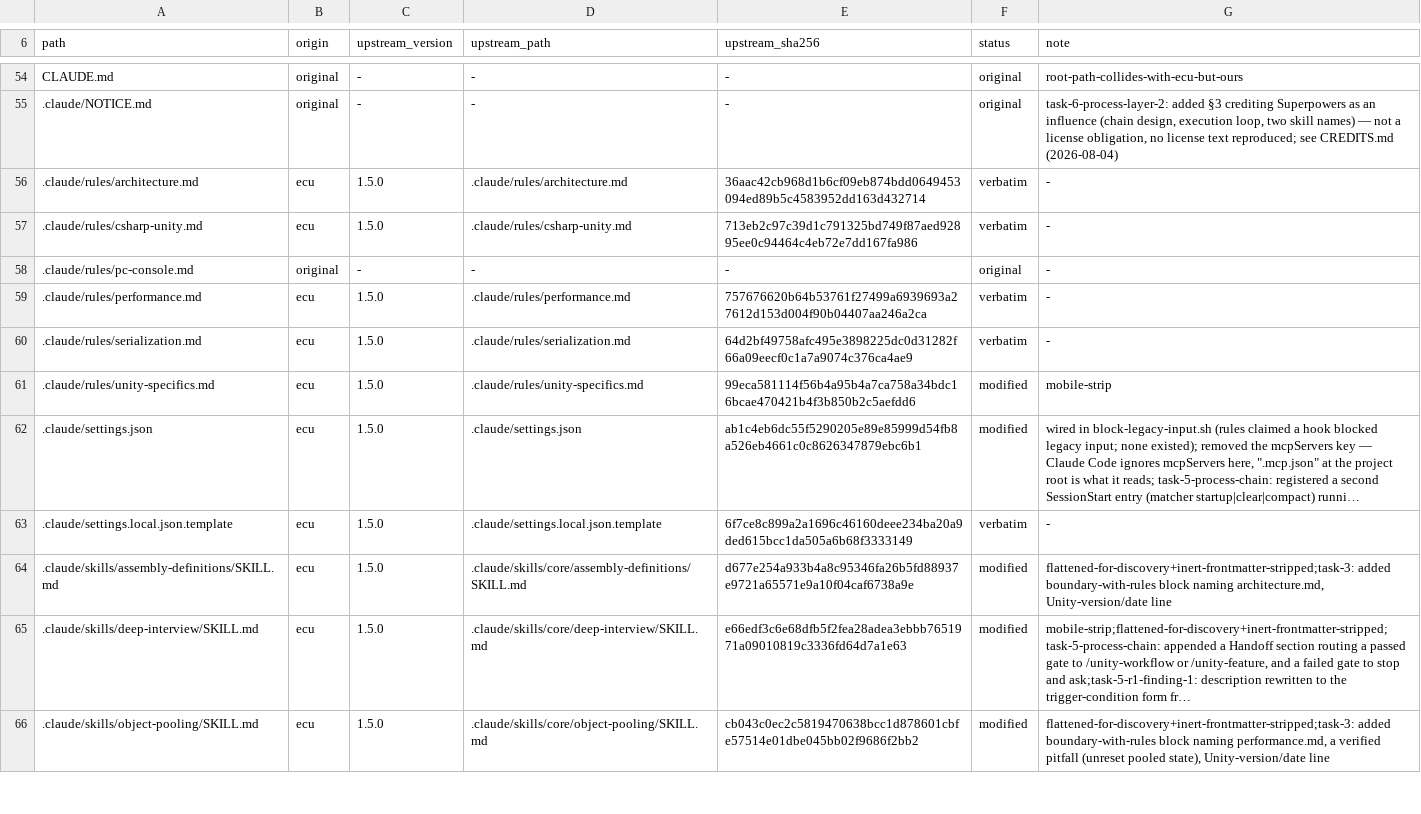
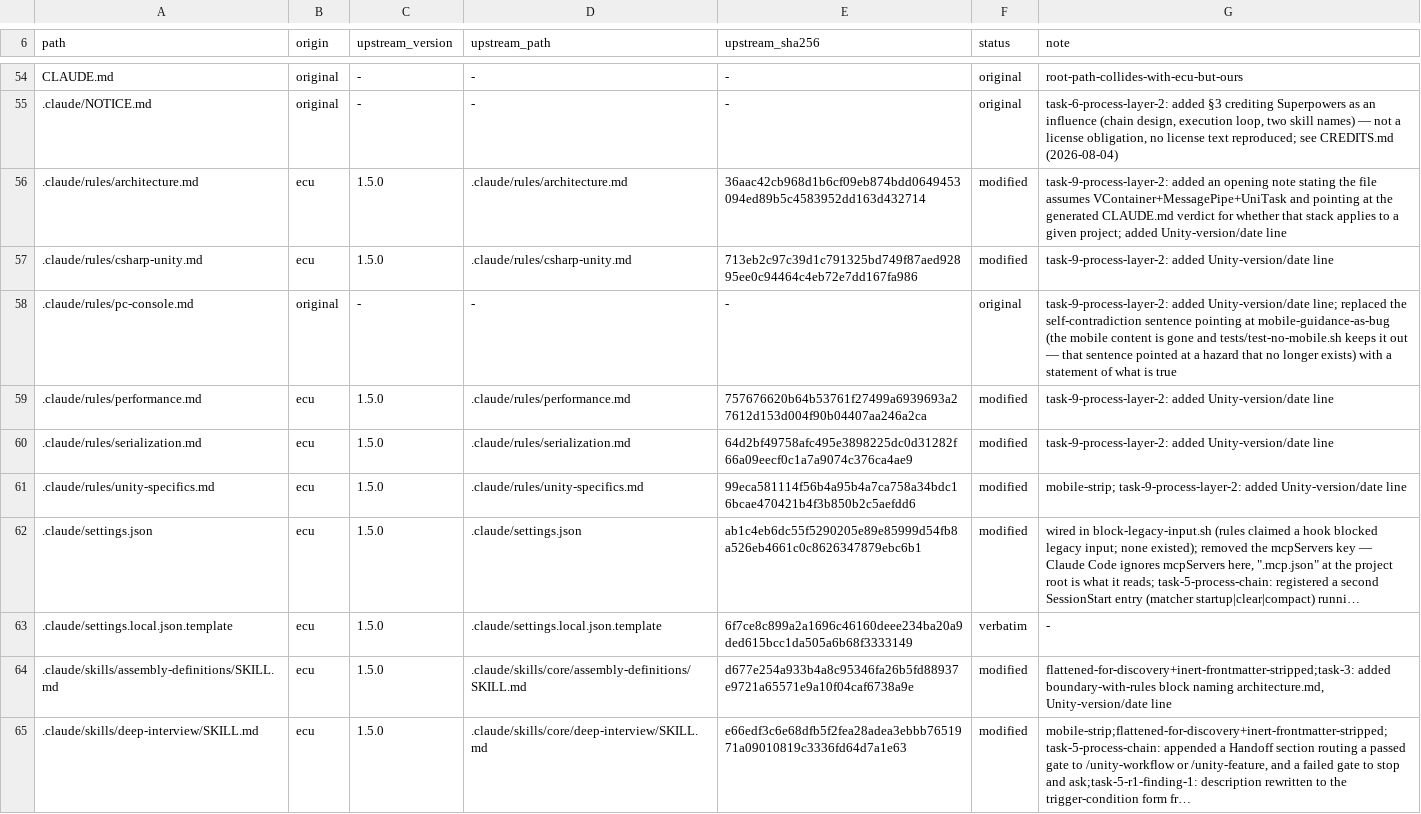
Before and after one commit to OmerZeyveli/kinglet-unity, a TSV file: provenance.tsv, drawn as a sheet; only a part is shown, gaps mark what is left out; the shorter side is filled out with more unchanged rows; long unchanged cells end in …; the diff names each change by its address in the sheet, - before the commit and + after, or states it on an @@ line.

```diff
--- a/provenance.tsv
+++ b/provenance.tsv
-F56:F57 (status): verbatim
+F56:F57 (status): modified
-G56 (note): -
+G56 (note): task-9-process-layer-2: added an opening note stating the file assumes VContainer+MessagePipe+UniTask and pointing at the generated CLAUDE.md verdict for whether that stack applies to a given project; added Unity-version/date line
-G57 (note): -
+G57 (note): task-9-process-layer-2: added Unity-version/date line
-G58 (note): -
+G58 (note): task-9-process-layer-2: added Unity-version/date line; replaced the self-contradiction sentence pointing at mobile-guidance-as-bug (the mobile content is gone and tests/test-no-mobile.sh keeps it out — that sentence pointed at a hazard that no longer exists) with a statement of what is true
-F59:F60 (status): verbatim
+F59:F60 (status): modified
-G59:G60 (note): -
+G59:G60 (note): task-9-process-layer-2: added Unity-version/date line
-G61 (note): mobile-strip
+G61 (note): mobile-strip; task-9-process-layer-2: added Unity-version/date line
```
Also changed, not shown: 8 other files.
